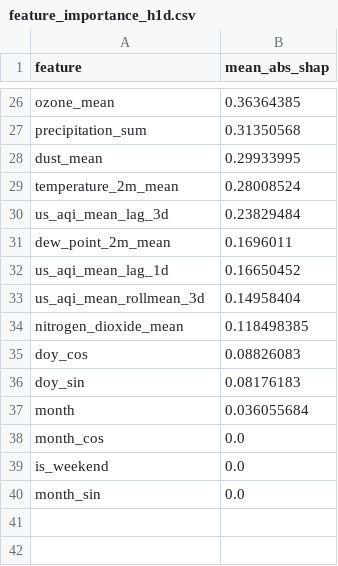
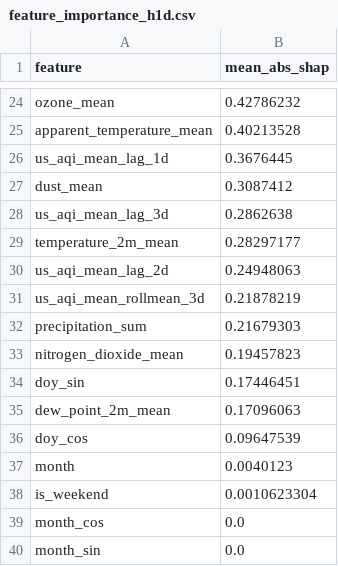
Before and after one commit to hariscs414/Pearls-AQI-Predictor, a CSV file: data/local_store/model_registry/feature_importance_h1d.csv, drawn as a sheet; only a part is shown, gaps mark what is left out; removed rows and columns are numbered as before the commit, all else as after; the diff covers the shown part only; the diff names each change by its address in the sheet, - before the commit and + after, or states it on an @@ line.

```diff
--- a/data/local_store/model_registry/feature_importance_h1d.csv
+++ b/data/local_store/model_registry/feature_importance_h1d.csv
-B24 (mean_abs_shap): 0.36364385
+B24 (mean_abs_shap): 0.42786232
-row 27: precipitation_sum | 0.31350568
+row 25: apparent_temperature_mean | 0.40213528
+row 26: us_aqi_mean_lag_1d | 0.3676445
-B27 (mean_abs_shap): 0.29933995
+B27 (mean_abs_shap): 0.3087412
-row 29: temperature_2m_mean | 0.28008524
-B28 (mean_abs_shap): 0.23829484
+B28 (mean_abs_shap): 0.2862638
-row 31: dew_point_2m_mean | 0.1696011
-row 32: us_aqi_mean_lag_1d | 0.16650452
+row 29: temperature_2m_mean | 0.28297177
+row 30: us_aqi_mean_lag_2d | 0.24948063
-B31 (mean_abs_shap): 0.14958404
+B31 (mean_abs_shap): 0.21878219
+row 32: precipitation_sum | 0.21679303
-B33 (mean_abs_shap): 0.118498385
+B33 (mean_abs_shap): 0.19457823
-row 35: doy_cos | 0.08826083
-B34 (mean_abs_shap): 0.08176183
+B34 (mean_abs_shap): 0.17446451
+row 35: dew_point_2m_mean | 0.17096063
+row 36: doy_cos | 0.09647539
-B37 (mean_abs_shap): 0.036055684
+B37 (mean_abs_shap): 0.0040123
+row 38: is_weekend | 0.0010623304
-row 39: is_weekend | 0.0
```
Also changed, not shown: 8 added rows, 10 removed rows and 14 edited cells elsewhere in this file, data/local_store/model_registry/feature_importance_h2d.csv, data/local_store/model_registry/feature_importance_h3d.csv, 7 other files.
